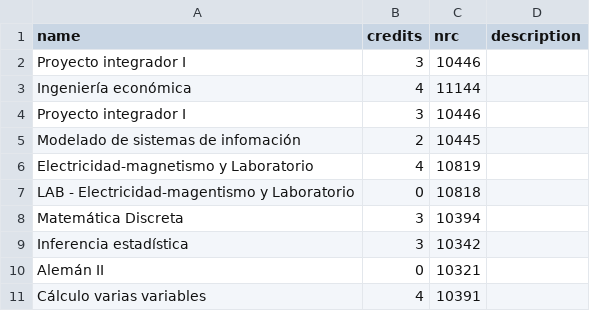
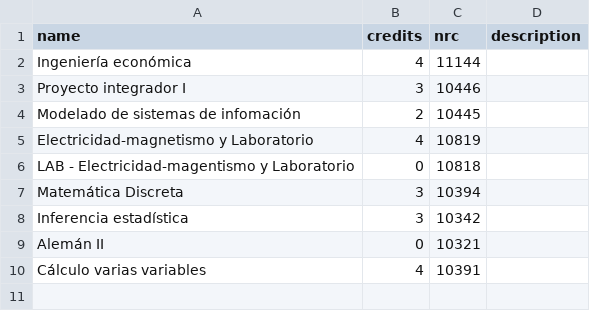
Before and after one commit to santiagoRosero/Simply_Contacts, a CSV file: data/courses.csv, drawn as a sheet; the diff names each change by its address in the sheet, - before the commit and + after, or states it on an @@ line.

```diff
--- a/data/courses.csv
+++ b/data/courses.csv
-row 2: Proyecto integrador I | 3 | 10446
```
Also changed, not shown: 2 other files.
